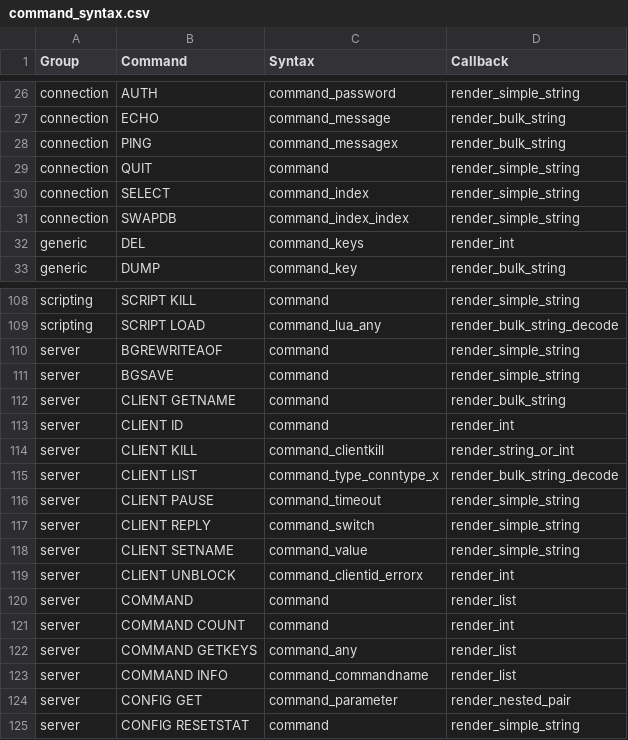
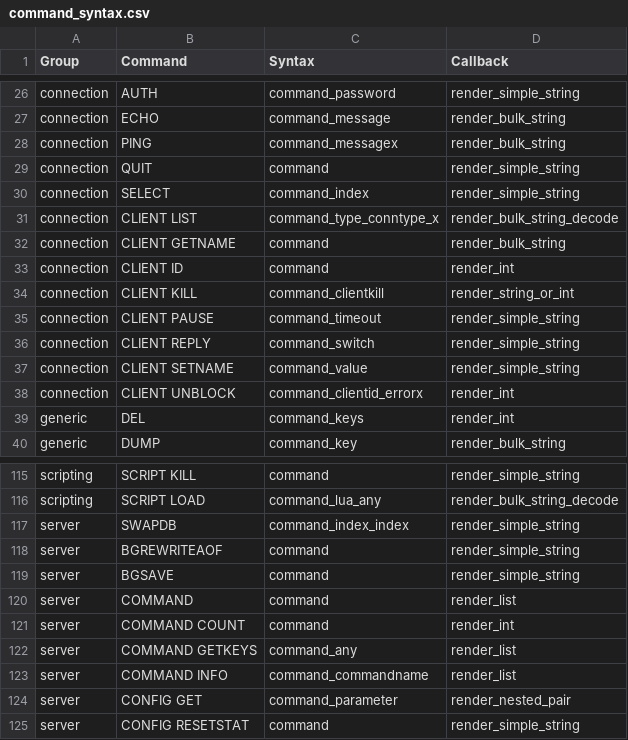
Before and after one commit to laixintao/iredis, a CSV file: iredis/data/command_syntax.csv, drawn as a sheet; only a part is shown, gaps mark what is left out.

Commit message:
fix groups for CLIENT * command and SWAPDB. (#329)
* fix groups for CLIENT * command and SWAPDB.

* copy latest commands.json to iredis/data.

```diff
--- a/iredis/data/command_syntax.csv
+++ b/iredis/data/command_syntax.csv
@@ -30,3 +30,10 @@ connection,QUIT,command,render_simple_string
 connection,SELECT,command_index,render_simple_string
-connection,SWAPDB,command_index_index,render_simple_string
+connection,CLIENT LIST,command_type_conntype_x,render_bulk_string_decode
+connection,CLIENT GETNAME,command,render_bulk_string
+connection,CLIENT ID,command,render_int
+connection,CLIENT KILL,command_clientkill,render_string_or_int
+connection,CLIENT PAUSE,command_timeout,render_simple_string
+connection,CLIENT REPLY,command_switch,render_simple_string
+connection,CLIENT SETNAME,command_value,render_simple_string
+connection,CLIENT UNBLOCK,command_clientid_errorx,render_int
 generic,DEL,command_keys,render_int
@@ -109,12 +116,5 @@ scripting,SCRIPT KILL,command,render_simple_string
 scripting,SCRIPT LOAD,command_lua_any,render_bulk_string_decode
+server,SWAPDB,command_index_index,render_simple_string
 server,BGREWRITEAOF,command,render_simple_string
 server,BGSAVE,command,render_simple_string
-server,CLIENT GETNAME,command,render_bulk_string
-server,CLIENT ID,command,render_int
-server,CLIENT KILL,command_clientkill,render_string_or_int
-server,CLIENT LIST,command_type_conntype_x,render_bulk_string_decode
-server,CLIENT PAUSE,command_timeout,render_simple_string
-server,CLIENT REPLY,command_switch,render_simple_string
-server,CLIENT SETNAME,command_value,render_simple_string
-server,CLIENT UNBLOCK,command_clientid_errorx,render_int
 server,COMMAND,command,render_list
```
Also changed, not shown: 1 other file.
